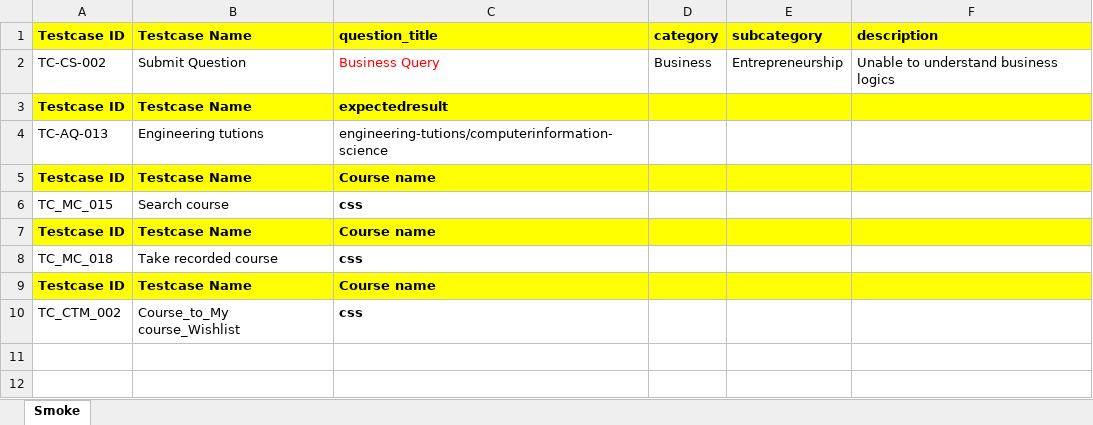
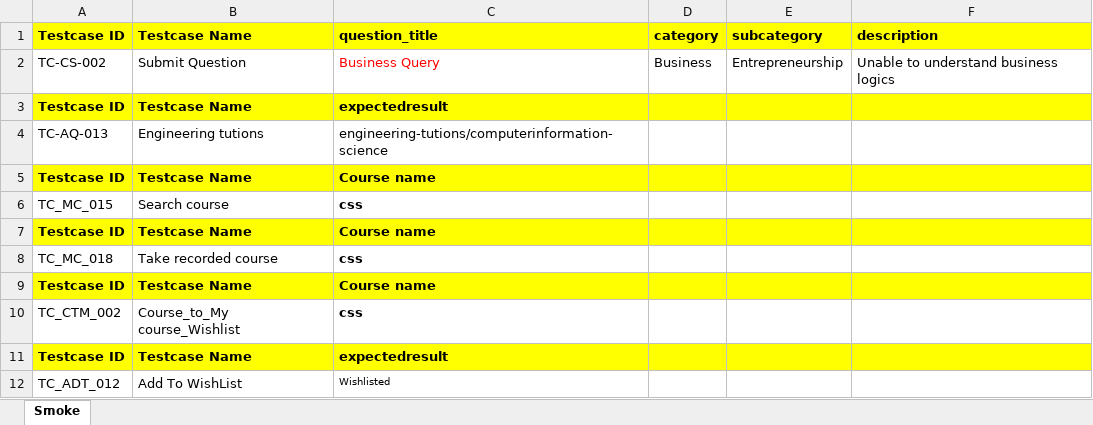
Before and after one commit to Keerthana-del/Skillrary_FrameWork, an Excel workbook: SkillRary_FrameWork/Data/testData.xlsx, sheet Smoke, drawn as a sheet; values as stored, in another font and other column widths than the file's, no borders; the diff names each change by its address in the sheet, - before the commit and + after, or states it on an @@ line.

```diff
--- a/SkillRary_FrameWork/Data/testData.xlsx (sheet Smoke)
+++ b/SkillRary_FrameWork/Data/testData.xlsx (sheet Smoke)
+row 11: Testcase ID | Testcase Name | expectedresult
+row 12: TC_ADT_012 | Add To WishList | Wishlisted
```
Also changed, not shown: 23 other files.
